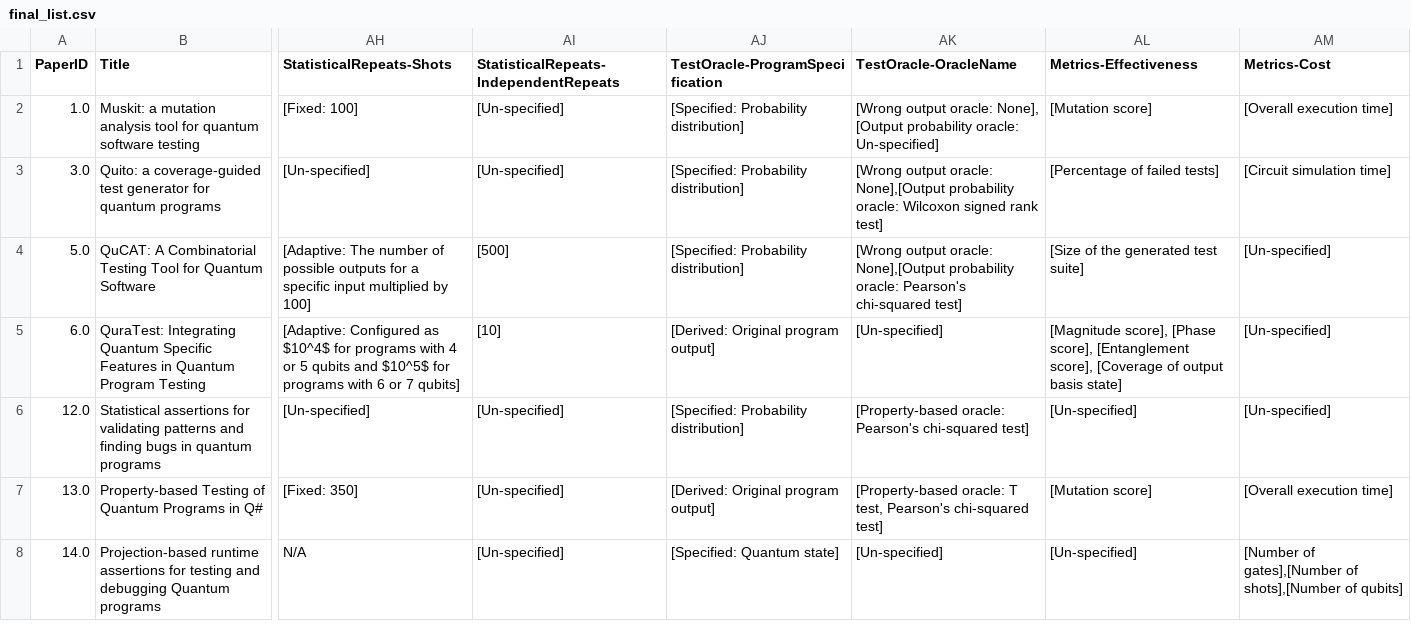
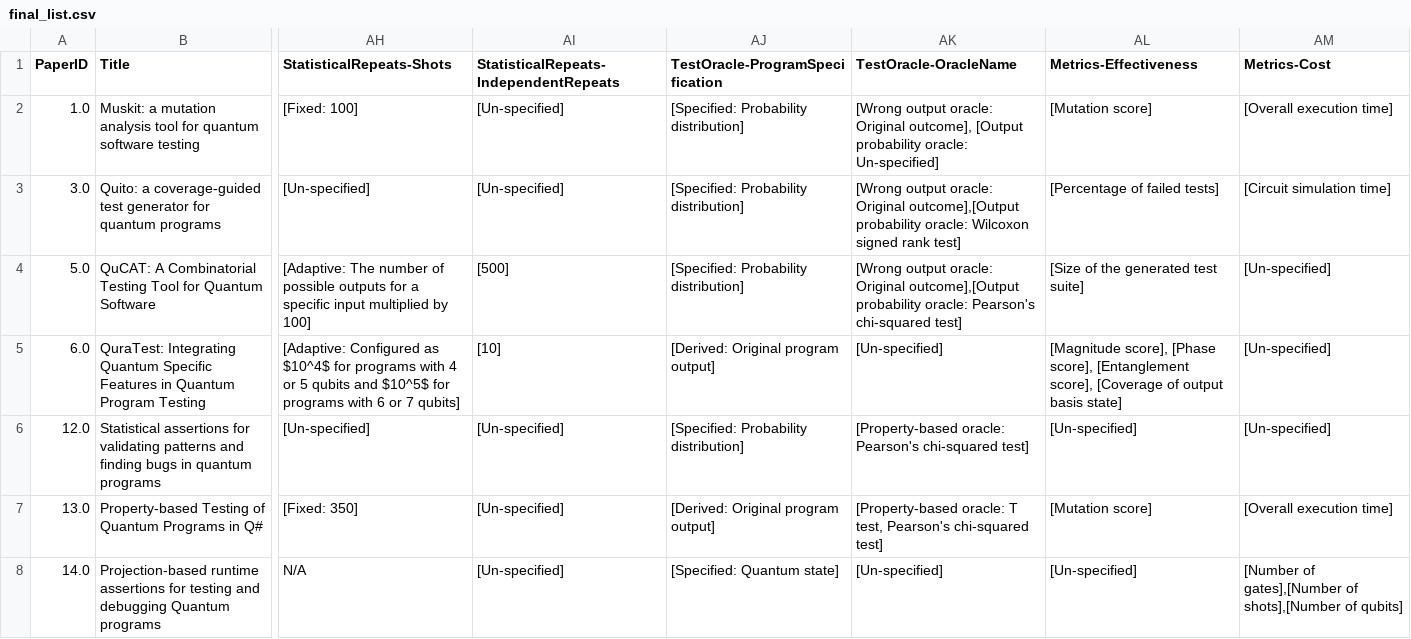
Before and after one commit to NahidaNahida/QST-empirical-study, a CSV file: doc/annotated_data/final_list.csv, drawn as a sheet; only a part is shown, gaps mark what is left out; the diff covers the shown part only; the diff names each change by its address in the sheet, - before the commit and + after, or states it on an @@ line.

```diff
--- a/doc/annotated_data/final_list.csv
+++ b/doc/annotated_data/final_list.csv
-AK2 (TestOracle-OracleName): …output oracle: None], [Output probability…
+AK2 (TestOracle-OracleName): …output oracle: Original outcome], [Output probability…
-AK3 (TestOracle-OracleName): …output oracle: None],[Output probability oracle:…
+AK3 (TestOracle-OracleName): …output oracle: Original outcome],[Output probability oracle:…
-AK4 (TestOracle-OracleName): …output oracle: None],[Output probability oracle:…
+AK4 (TestOracle-OracleName): …output oracle: Original outcome],[Output probability oracle:…
```
Also changed, not shown: 24 edited cells elsewhere in this file, 47 other files.
